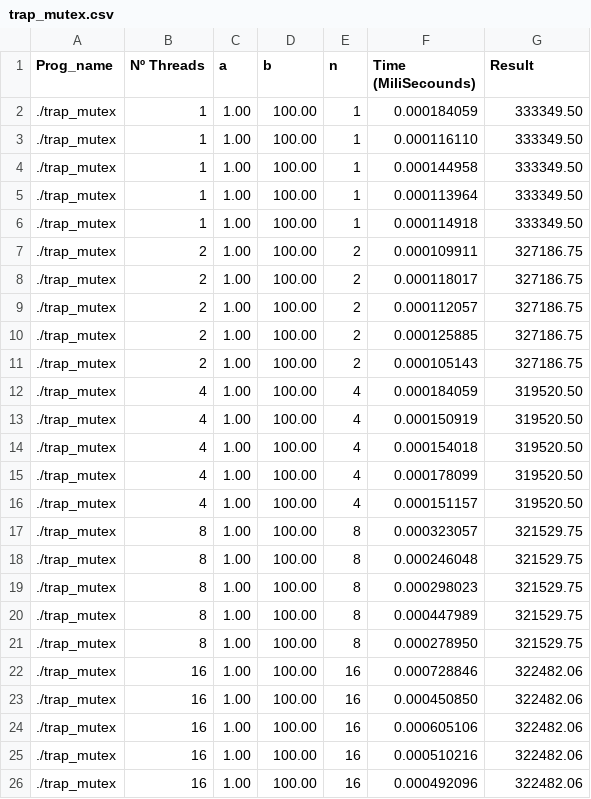
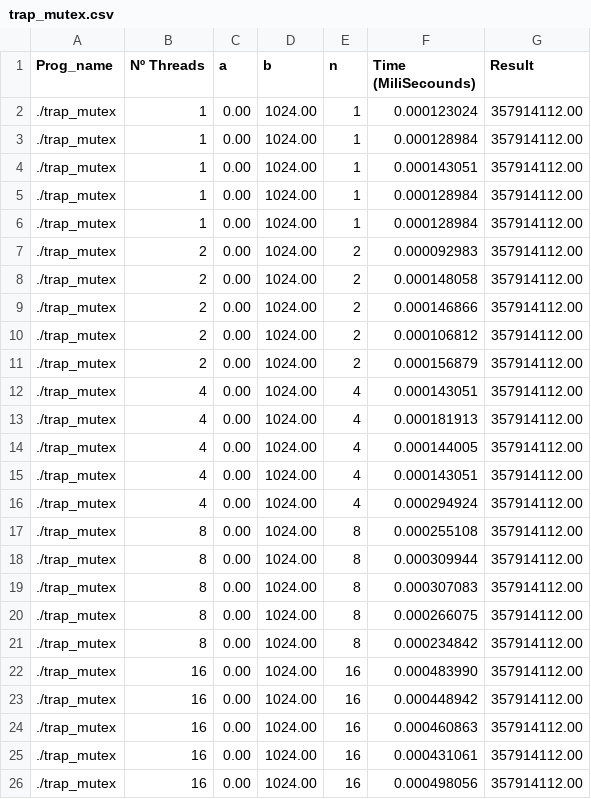
Before and after one commit to SergioCaldas/ESC_TP2, a CSV file: src/Results/Search/trap_mutex.csv, drawn as a sheet; only a part is shown; the diff covers the shown part only.

```diff
--- a/src/Results/Search/trap_mutex.csv
+++ b/src/Results/Search/trap_mutex.csv
@@ -1,26 +1,26 @@
 Prog_name,Nº Threads,a,b,n,Time (MiliSecounds),Result
-./trap_mutex,1,1.00,100.00,1,0.000184059,333349.50
-./trap_mutex,1,1.00,100.00,1,0.000116110,333349.50
-./trap_mutex,1,1.00,100.00,1,0.000144958,333349.50
-./trap_mutex,1,1.00,100.00,1,0.000113964,333349.50
-./trap_mutex,1,1.00,100.00,1,0.000114918,333349.50
-./trap_mutex,2,1.00,100.00,2,0.000109911,327186.75
-./trap_mutex,2,1.00,100.00,2,0.000118017,327186.75
-./trap_mutex,2,1.00,100.00,2,0.000112057,327186.75
-./trap_mutex,2,1.00,100.00,2,0.000125885,327186.75
-./trap_mutex,2,1.00,100.00,2,0.000105143,327186.75
-./trap_mutex,4,1.00,100.00,4,0.000184059,319520.50
-./trap_mutex,4,1.00,100.00,4,0.000150919,319520.50
-./trap_mutex,4,1.00,100.00,4,0.000154018,319520.50
-./trap_mutex,4,1.00,100.00,4,0.000178099,319520.50
-./trap_mutex,4,1.00,100.00,4,0.000151157,319520.50
-./trap_mutex,8,1.00,100.00,8,0.000323057,321529.75
-./trap_mutex,8,1.00,100.00,8,0.000246048,321529.75
-./trap_mutex,8,1.00,100.00,8,0.000298023,321529.75
-./trap_mutex,8,1.00,100.00,8,0.000447989,321529.75
-./trap_mutex,8,1.00,100.00,8,0.000278950,321529.75
-./trap_mutex,16,1.00,100.00,16,0.000728846,322482.06
-./trap_mutex,16,1.00,100.00,16,0.000450850,322482.06
-./trap_mutex,16,1.00,100.00,16,0.000605106,322482.06
-./trap_mutex,16,1.00,100.00,16,0.000510216,322482.06
-./trap_mutex,16,1.00,100.00,16,0.000492096,322482.06
+./trap_mutex,1,0.00,1024.00,1,0.000123024,357914112.00
+./trap_mutex,1,0.00,1024.00,1,0.000128984,357914112.00
+./trap_mutex,1,0.00,1024.00,1,0.000143051,357914112.00
+./trap_mutex,1,0.00,1024.00,1,0.000128984,357914112.00
+./trap_mutex,1,0.00,1024.00,1,0.000128984,357914112.00
+./trap_mutex,2,0.00,1024.00,2,0.000092983,357914112.00
+./trap_mutex,2,0.00,1024.00,2,0.000148058,357914112.00
+./trap_mutex,2,0.00,1024.00,2,0.000146866,357914112.00
+./trap_mutex,2,0.00,1024.00,2,0.000106812,357914112.00
+./trap_mutex,2,0.00,1024.00,2,0.000156879,357914112.00
+./trap_mutex,4,0.00,1024.00,4,0.000143051,357914112.00
+./trap_mutex,4,0.00,1024.00,4,0.000181913,357914112.00
+./trap_mutex,4,0.00,1024.00,4,0.000144005,357914112.00
+./trap_mutex,4,0.00,1024.00,4,0.000143051,357914112.00
+./trap_mutex,4,0.00,1024.00,4,0.000294924,357914112.00
+./trap_mutex,8,0.00,1024.00,8,0.000255108,357914112.00
+./trap_mutex,8,0.00,1024.00,8,0.000309944,357914112.00
+./trap_mutex,8,0.00,1024.00,8,0.000307083,357914112.00
+./trap_mutex,8,0.00,1024.00,8,0.000266075,357914112.00
+./trap_mutex,8,0.00,1024.00,8,0.000234842,357914112.00
+./trap_mutex,16,0.00,1024.00,16,0.000483990,357914112.00
+./trap_mutex,16,0.00,1024.00,16,0.000448942,357914112.00
+./trap_mutex,16,0.00,1024.00,16,0.000460863,357914112.00
+./trap_mutex,16,0.00,1024.00,16,0.000431061,357914112.00
+./trap_mutex,16,0.00,1024.00,16,0.000498056,357914112.00
```
Also changed, not shown: 40 edited cells elsewhere in this file, src/Results/Search/pth_hello.csv, src/Results/Search/trap_busy.csv, 1 other file.
